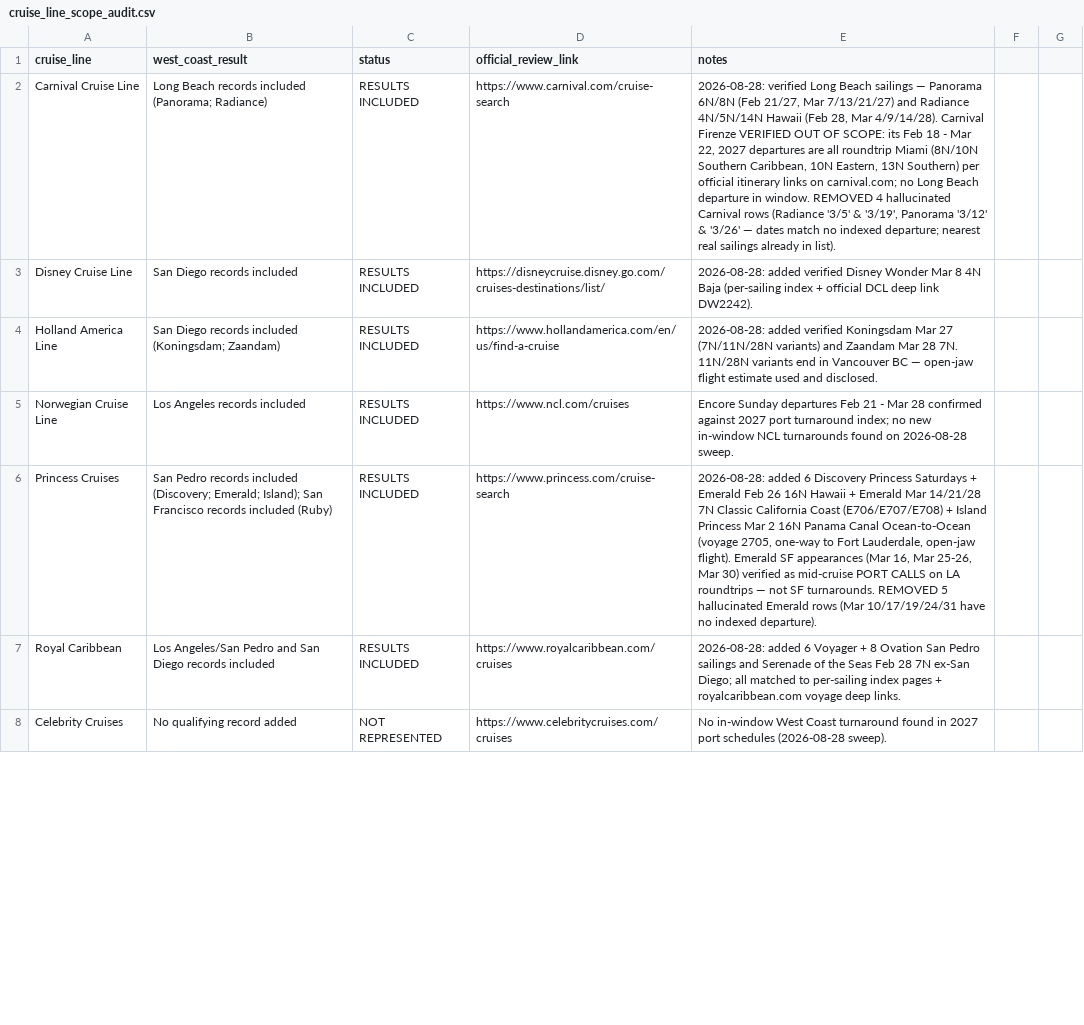
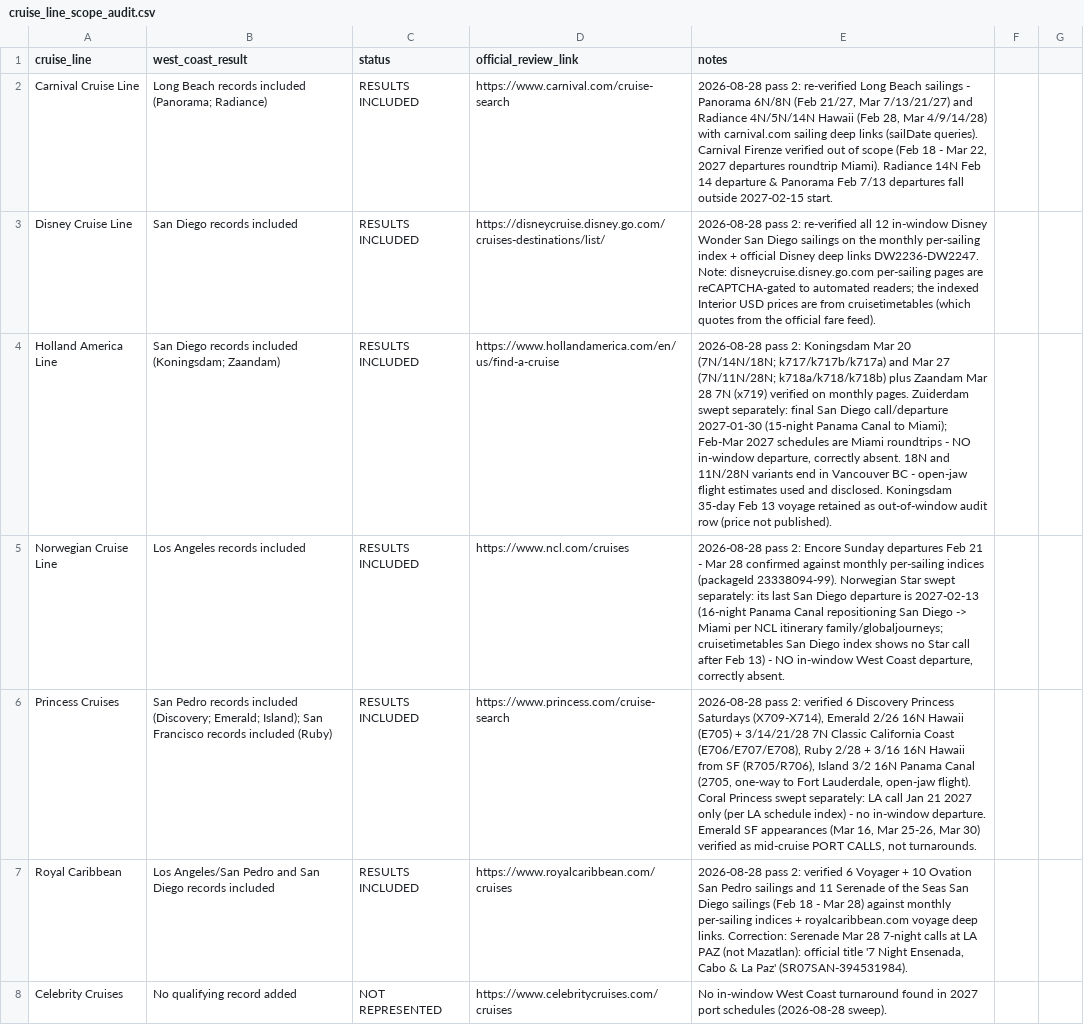
Before and after one commit to buffedlizard55-lab/CruiseDeals, a CSV file: docs/data/cruise_line_scope_audit.csv, drawn as a sheet; only a part is shown; the diff covers the shown part only; the diff names each change by its address in the sheet, - before the commit and + after, or states it on an @@ line.

```diff
--- a/docs/data/cruise_line_scope_audit.csv
+++ b/docs/data/cruise_line_scope_audit.csv
-E2 (notes): 2026-08-28: verified Long Beach sailings — Panorama 6N/8N (Feb 21/27, Mar 7/13/21/27) and Radiance 4N/5N/14N Hawaii (Feb 28, Mar 4/9/14/28). Carnival Firenze VERIFIED OUT OF SCOPE: its Feb 18 - Mar 22, 2027 departures are all roundtrip Miami (8N/10N Southern Caribbean, 10N Eastern, 13N Southern) per official itinerary links on carnival.com; no Long Beach departure in window. REMOVED 4 hallucinated Carnival rows (Radiance '3/5' & '3/19', Panorama '3/12' & '3/26' — dates match no indexed departure; nearest real sailings already in list).
+E2 (notes): 2026-08-28 pass 2: re-verified Long Beach sailings - Panorama 6N/8N (Feb 21/27, Mar 7/13/21/27) and Radiance 4N/5N/14N Hawaii (Feb 28, Mar 4/9/14/28) with carnival.com sailing deep links (sailDate queries). Carnival Firenze verified out of scope (Feb 18 - Mar 22, 2027 departures roundtrip Miami). Radiance 14N Feb 14 departure & Panorama Feb 7/13 departures fall outside 2027-02-15 start.
-E3 (notes): 2026-08-28: added verified Disney Wonder Mar 8 4N Baja (per-sailing index + official DCL deep link DW2242).
+E3 (notes): 2026-08-28 pass 2: re-verified all 12 in-window Disney Wonder San Diego sailings on the monthly per-sailing index + official Disney deep links DW2236-DW2247. Note: disneycruise.disney.go.com per-sailing pages are reCAPTCHA-gated to automated readers; the indexed Interior USD prices are from cruisetimetables (which quotes from the official fare feed).
-E4 (notes): 2026-08-28: added verified Koningsdam Mar 27 (7N/11N/28N variants) and Zaandam Mar 28 7N. 11N/28N variants end in Vancouver BC — open-jaw flight estimate used and disclosed.
+E4 (notes): 2026-08-28 pass 2: Koningsdam Mar 20 (7N/14N/18N; k717/k717b/k717a) and Mar 27 (7N/11N/28N; k718a/k718/k718b) plus Zaandam Mar 28 7N (x719) verified on monthly pages. Zuiderdam swept separately: final San Diego call/departure 2027-01-30 (15-night Panama Canal to Miami); Feb-Mar 2027 schedules are Miami roundtrips - NO in-window departure, correctly absent. 18N and 11N/28N variants end in Vancouver BC - open-jaw flight estimates used and disclosed. Koningsdam 35-day Feb 13 voyage retained as out-of-window audit row (price not published).
-E5 (notes): Encore Sunday departures Feb 21 - Mar 28 confirmed against 2027 port turnaround index; no new in-window NCL turnarounds found on 2026-08-28 sweep.
+E5 (notes): 2026-08-28 pass 2: Encore Sunday departures Feb 21 - Mar 28 confirmed against monthly per-sailing indices (packageId 23338094-99). Norwegian Star swept separately: its last San Diego departure is 2027-02-13 (16-night Panama Canal repositioning San Diego -> Miami per NCL itinerary family/globaljourneys; cruisetimetables San Diego index shows no Star call after Feb 13) - NO in-window West Coast departure, correctly absent.
-E6 (notes): 2026-08-28: added 6 Discovery Princess Saturdays + Emerald Feb 26 16N Hawaii + Emerald Mar 14/21/28 7N Classic California Coast (E706/E707/E708) + Island Princess Mar 2 16N Panama Canal Ocean-to-Ocean (voyage 2705, one-way to Fort Lauderdale, open-jaw flight). Emerald SF appearances (Mar 16, Mar 25-26, Mar 30) verified as mid-cruise PORT CALLS on LA roundtrips — not SF turnarounds. REMOVED 5 hallucinated Emerald rows (Mar 10/17/19/24/31 have no indexed departure).
+E6 (notes): 2026-08-28 pass 2: verified 6 Discovery Princess Saturdays (X709-X714), Emerald 2/26 16N Hawaii (E705) + 3/14/21/28 7N Classic California Coast (E706/E707/E708), Ruby 2/28 + 3/16 16N Hawaii from SF (R705/R706), Island 3/2 16N Panama Canal (2705, one-way to Fort Lauderdale, open-jaw flight). Coral Princess swept separately: LA call Jan 21 2027 only (per LA schedule index) - no in-window departure. Emerald SF appearances (Mar 16, Mar 25-26, Mar 30) verified as mid-cruise PORT CALLS, not turnarounds.
-E7 (notes): 2026-08-28: added 6 Voyager + 8 Ovation San Pedro sailings and Serenade of the Seas Feb 28 7N ex-San Diego; all matched to per-sailing index pages + royalcaribbean.com voyage deep links.
+E7 (notes): 2026-08-28 pass 2: verified 6 Voyager + 10 Ovation San Pedro sailings and 11 Serenade of the Seas San Diego sailings (Feb 18 - Mar 28) against monthly per-sailing indices + royalcaribbean.com voyage deep links. Correction: Serenade Mar 28 7-night calls at LA PAZ (not Mazatlan): official title '7 Night Ensenada, Cabo & La Paz' (SR07SAN-394531984).
```
Also changed, not shown: 3 added rows and 9 edited cells elsewhere in this file, data/cruise_line_scope_audit.csv, 9 other files.
